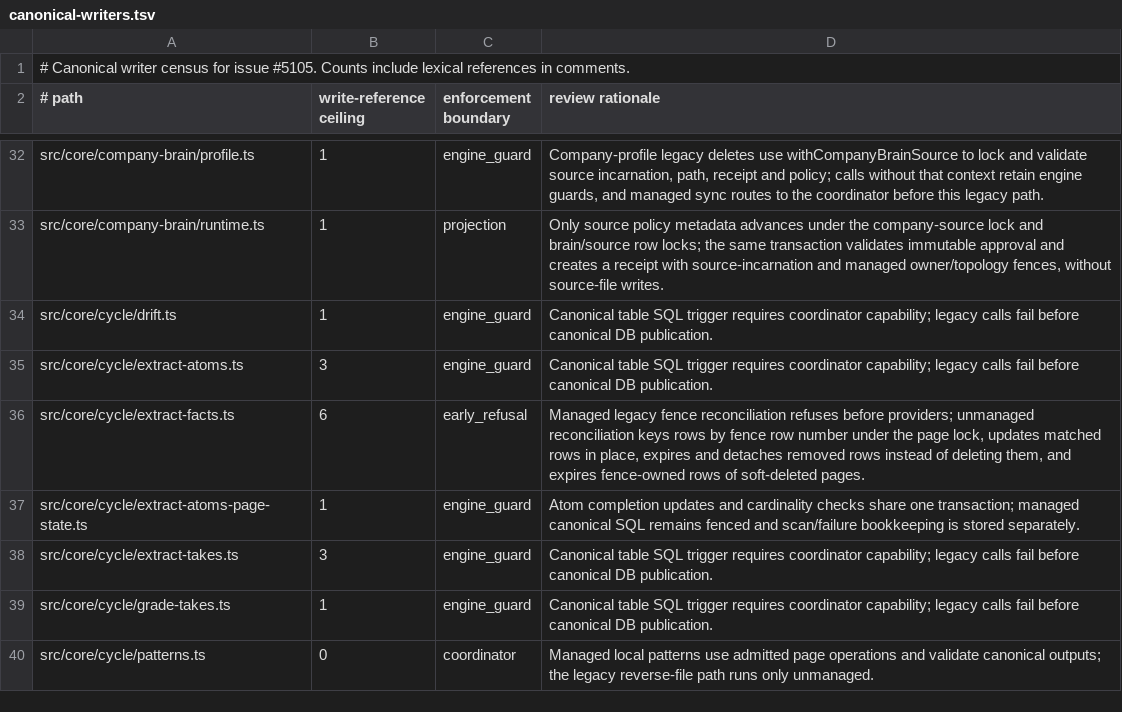
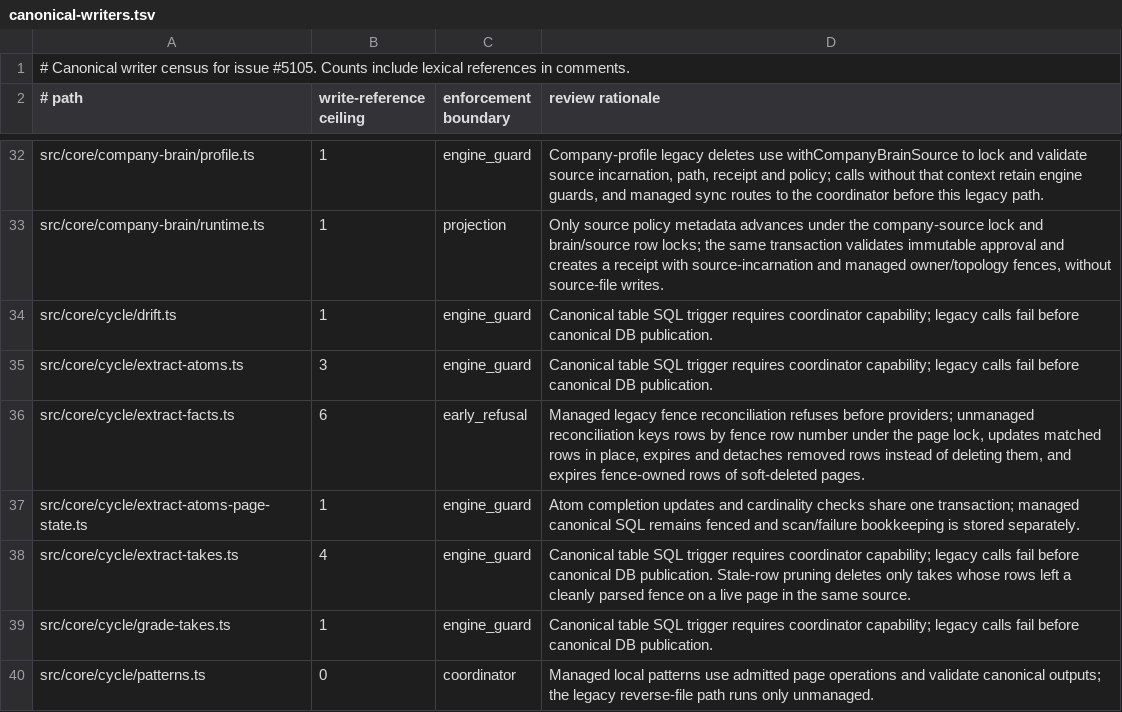
Before and after one commit to Margok1987/gbrain, a TSV file: docs/architecture/canonical-writers.tsv, drawn as a sheet; only a part is shown, gaps mark what is left out.

Commit message:
fix(takes): scope fence takes extraction to the page's source, skip deleted pages, prune rows removed from the fence (B-18)

```diff
--- a/docs/architecture/canonical-writers.tsv
+++ b/docs/architecture/canonical-writers.tsv
@@ -37,3 +37,3 @@ src/core/cycle/extract-facts.ts	6	early_refusal	Managed legacy fence reconciliat
 src/core/cycle/extract-atoms-page-state.ts	1	engine_guard	Atom completion updates and cardinality checks share one transaction; managed canonical SQL remains fenced and scan/failure bookkeeping is stored separately.
-src/core/cycle/extract-takes.ts	3	engine_guard	Canonical table SQL trigger requires coordinator capability; legacy calls fail before canonical DB publication.
+src/core/cycle/extract-takes.ts	4	engine_guard	Canonical table SQL trigger requires coordinator capability; legacy calls fail before canonical DB publication. Stale-row pruning deletes only takes whose rows left a cleanly parsed fence on a live page in the same source.
 src/core/cycle/grade-takes.ts	1	engine_guard	Canonical table SQL trigger requires coordinator capability; legacy calls fail before canonical DB publication.
```
Also changed, not shown: 2 other files.
